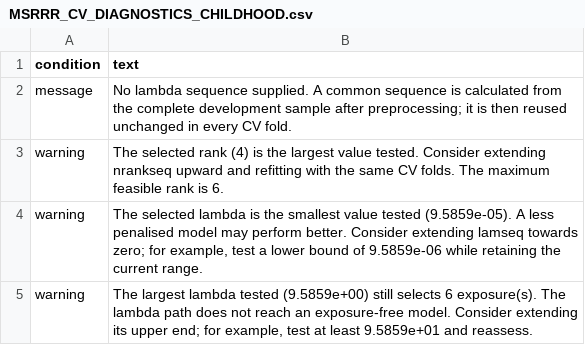
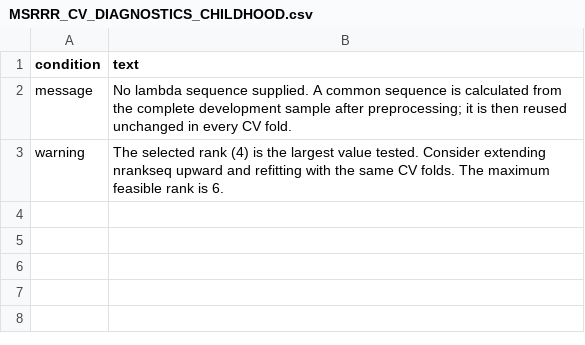
Before and after one commit to AugustoAnguita/Hands_on_tutorial_msRRR_2026, a CSV file: results/MSRRR_CV_DIAGNOSTICS_CHILDHOOD.csv, drawn as a sheet; the diff names each change by its address in the sheet, - before the commit and + after, or states it on an @@ line.

```diff
--- a/results/MSRRR_CV_DIAGNOSTICS_CHILDHOOD.csv
+++ b/results/MSRRR_CV_DIAGNOSTICS_CHILDHOOD.csv
-row 4: warning | The selected lambda is the smallest value tested (9.5859e-05). A less penalised model may perform better. Consider extending lamseq towards zero; for example, test a lower bound of 9.5859e-06 while retaining the current range.
-row 5: warning | The largest lambda tested (9.5859e+00) still selects 6 exposure(s). The lambda path does not reach an exposure-free model. Consider extending its upper end; for example, test at least 9.5859e+01 and reassess.
```
Also changed, not shown: results/BOOTSTRAP_STATISTICS_CHILDHOOD_wholesample.csv, results/BOOTSTRAP_STATISTICS_COMB_wholesample.csv, 38 other files.
